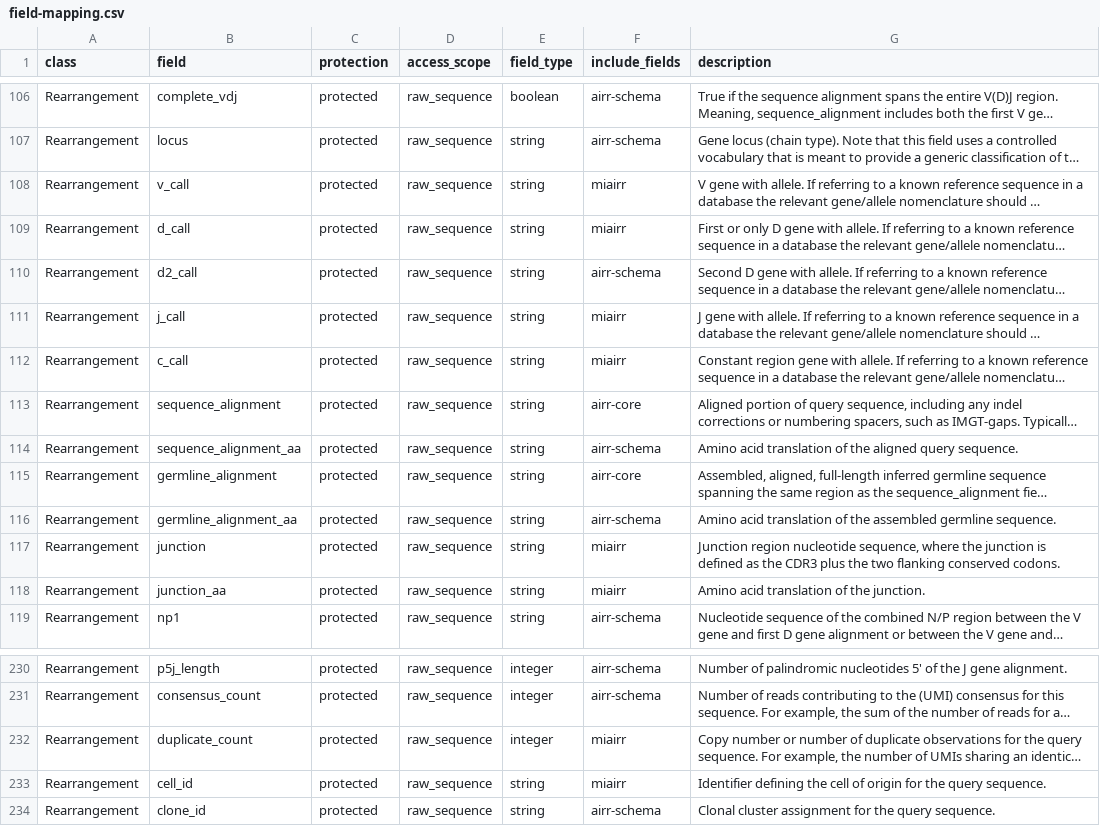
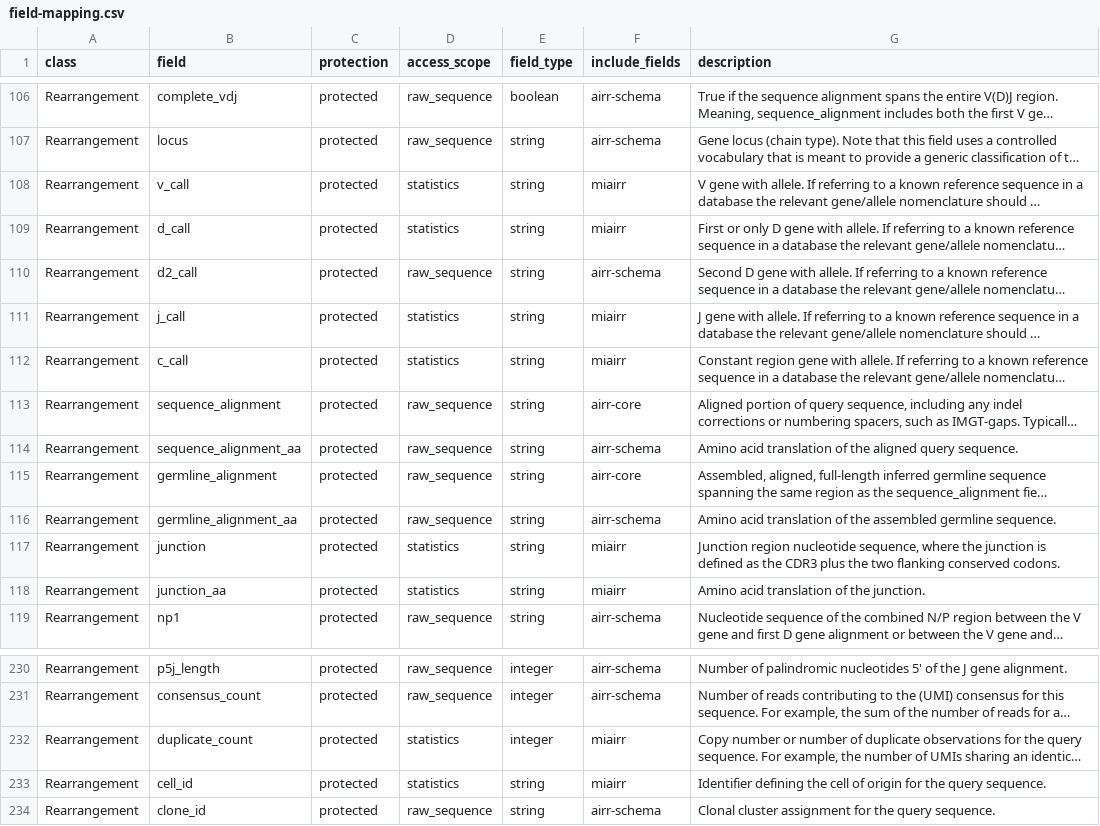
Before and after one commit to Ross65536/adc-middleware, a CSV file: src/main/resources/field-mapping.csv, drawn as a sheet; only a part is shown, gaps mark what is left out; long unchanged cells end in …; the diff names each change by its address in the sheet, - before the commit and + after, or states it on an @@ line.

```diff
--- a/src/main/resources/field-mapping.csv
+++ b/src/main/resources/field-mapping.csv
-D108:D109 (access_scope): raw_sequence
+D108:D109 (access_scope): statistics
-D111:D112 (access_scope): raw_sequence
+D111:D112 (access_scope): statistics
-D117:D118 (access_scope): raw_sequence
+D117:D118 (access_scope): statistics
-D232:D233 (access_scope): raw_sequence
+D232:D233 (access_scope): statistics
```
Also changed, not shown: 4 other files.
